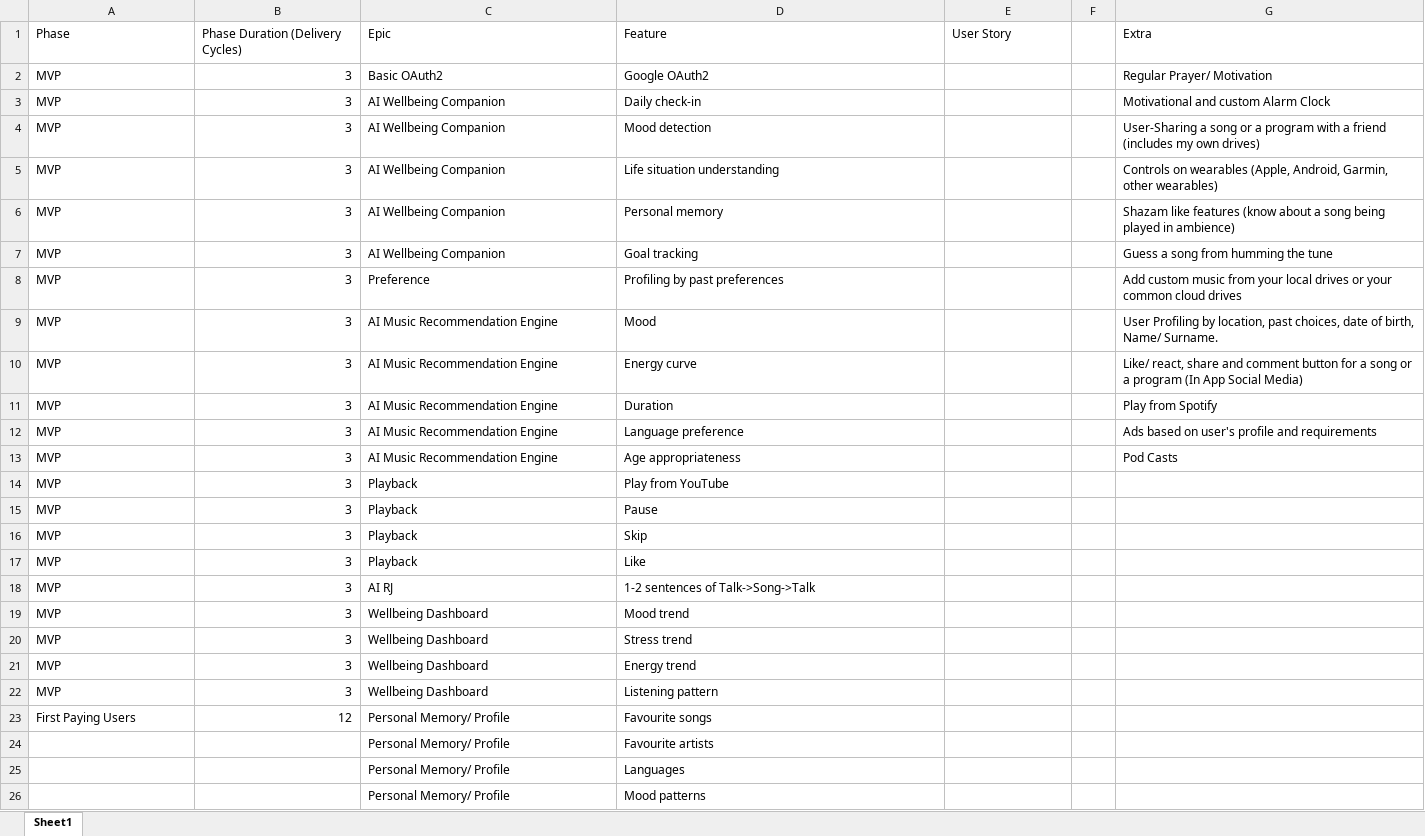
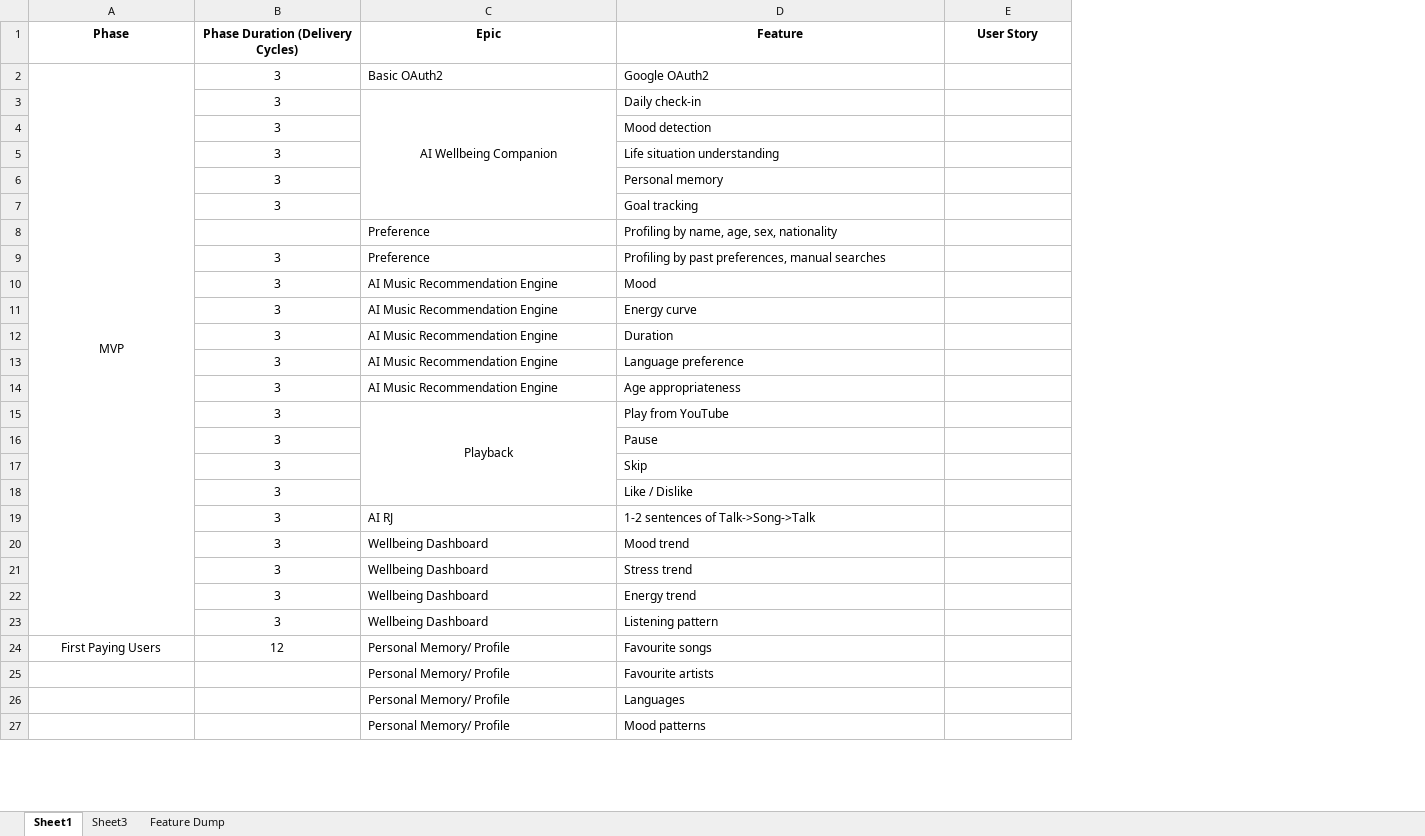
Before and after one commit to anodiamadmin/RedDust, an Excel workbook: Docs/ProductBacklog.xlsx, sheet Sheet1, drawn as a sheet; only a part is shown; values as stored, in another font and other column widths than the file's, no borders; removed rows and columns are numbered as before the commit, all else as after; the diff names each change by its address in the sheet, - before the commit and + after, or states it on an @@ line.

Commit message:
Product Backlog prepared for MVP

```diff
--- a/Docs/ProductBacklog.xlsx (sheet Sheet1)
+++ b/Docs/ProductBacklog.xlsx (sheet Sheet1)
+sheet tab: Sheet3
+sheet tab: Feature Dump
-column F, empty
-column G (Extra), rows 2-13: Regular Prayer/ Motivation | Motivational and custom Alarm Clock | User-Sharing a song or a program with a friend (includes my own drives) | Controls on wearables (Apple, Android, Garmin, other wearables) | Shazam like features (know about a song being played in ambience) | Guess a song from humming the tune | Add custom music from your local drives or your common cloud drives | User Profiling by location, past choices, date of birth, Name/ Surname. | Like/ react, share and comment button for a song or a program (In App Social Media) | Play from Spotify | Ads based on user's profile and requirements | Pod Casts
@@ A1:E1 alignment: left → center, bold: off → on @@
-A2 alignment: left
+A2 alignment: center
+A2:A23 merged
-B2:B7 alignment: right
+B2:B7 alignment: center
-A3:A7 (Phase): MVP
+A3:A7 (Phase): (empty)
-C3 alignment: left
+C3 alignment: center
+C3:C7 merged
-C4:C7 (Epic): AI Wellbeing Companion
+C4:C7 (Epic): (empty)
+row 8:  |  | Preference | Profiling by name, age, sex, nationality
-A9:A17 (Phase): MVP
+A9:A17 (Phase): (empty)
-B9:B17 alignment: right
+B9:B17 alignment: center
-D9 (Feature): Profiling by past preferences
+D9 (Feature): Profiling by past preferences, manual searches
-C15 alignment: left
+C15 alignment: center
+C15:C18 merged
-C16:C17 (Epic): Playback
+C16:C17 (Epic): (empty)
-row 17: MVP | 3 | Playback | Like
+row 18:  | 3 |  | Like / Dislike
-A19:A23 (Phase): MVP
+A19:A23 (Phase): (empty)
-B19:B24 alignment: right
+B19:B24 alignment: center
-A24 alignment: left
+A24 alignment: center
```
Also changed, not shown: 1 other file.
